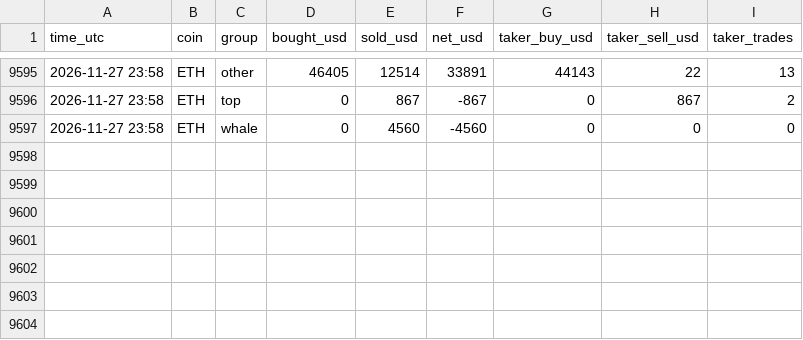
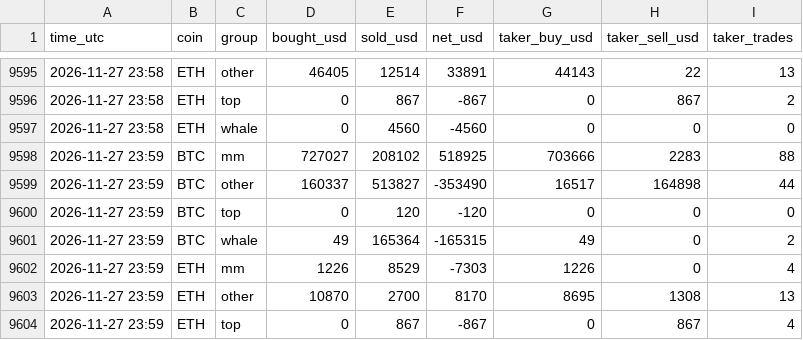
Before and after one commit to extraicy/btc-journal-data, a CSV file: data/flows_1m/2026-11-27.csv, drawn as a sheet; only a part is shown, gaps mark what is left out; the diff names each change by its address in the sheet, - before the commit and + after, or states it on an @@ line.

```diff
--- a/data/flows_1m/2026-11-27.csv
+++ b/data/flows_1m/2026-11-27.csv
+row 9598: 2026-11-27 23:59 | BTC | mm | 727027 | 208102 | 518925 | 703666 | 2283 | 88
+row 9599: 2026-11-27 23:59 | BTC | other | 160337 | 513827 | -353490 | 16517 | 164898 | 44
+row 9600: 2026-11-27 23:59 | BTC | top | 0 | 120 | -120 | 0 | 0 | 0
+row 9601: 2026-11-27 23:59 | BTC | whale | 49 | 165364 | -165315 | 49 | 0 | 2
+row 9602: 2026-11-27 23:59 | ETH | mm | 1226 | 8529 | -7303 | 1226 | 0 | 4
+row 9603: 2026-11-27 23:59 | ETH | other | 10870 | 2700 | 8170 | 8695 | 1308 | 13
+row 9604: 2026-11-27 23:59 | ETH | top | 0 | 867 | -867 | 0 | 867 | 4
```
Also changed, not shown: data/collector/deribit_summary.csv, data/intelligence.csv, 27 other files.
